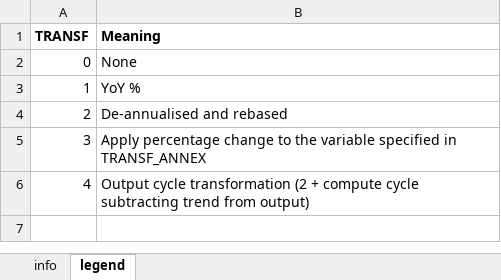
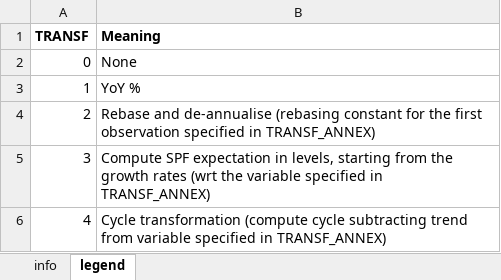
Before and after one commit to fipelle/replication-hasenzagl-et-al-2025, an Excel workbook: models/US_no_core_rt/data/US_info.xlsx, sheet legend, drawn as a sheet; values as stored, in another font and other column widths than the file's, no borders; the diff names each change by its address in the sheet, - before the commit and + after, or states it on an @@ line.

Commit message:
Added transformations

```diff
--- a/models/US_no_core_rt/data/US_info.xlsx (sheet legend)
+++ b/models/US_no_core_rt/data/US_info.xlsx (sheet legend)
-B4 (Meaning): De-annualised and rebased
+B4 (Meaning): Rebase and de-annualise (rebasing constant for the first observation specified in TRANSF_ANNEX)
-B5 (Meaning): Apply percentage change to the variable specified in TRANSF_ANNEX
+B5 (Meaning): Compute SPF expectation in levels, starting from the growth rates (wrt the variable specified in TRANSF_ANNEX)
-B6 (Meaning): Output cycle transformation (2 + compute cycle subtracting trend from output)
+B6 (Meaning): Cycle transformation (compute cycle subtracting trend from variable specified in TRANSF_ANNEX)
```
Also changed, not shown: sheet info, 3 other files.
